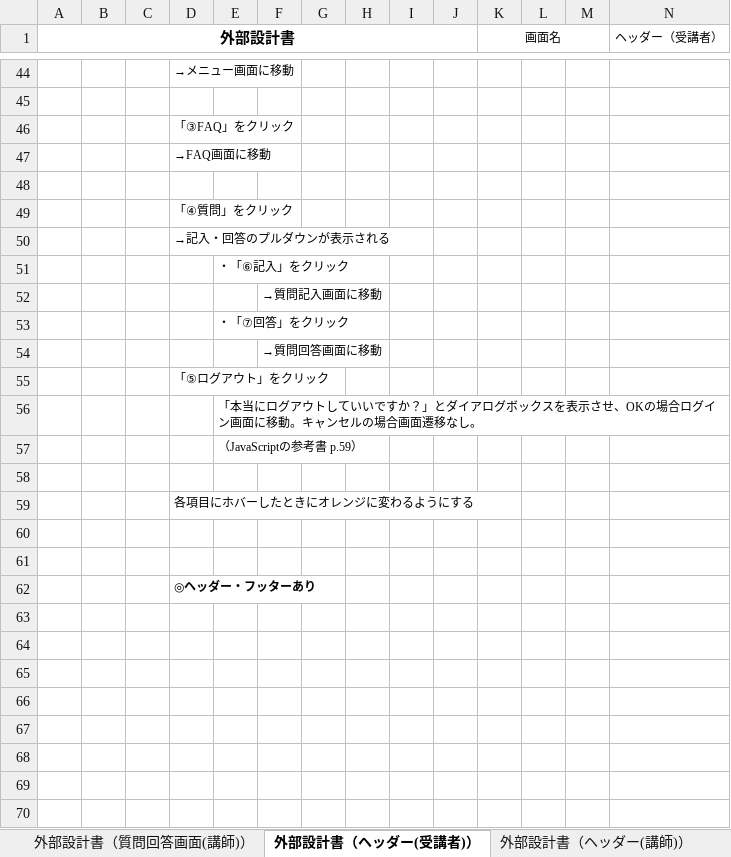
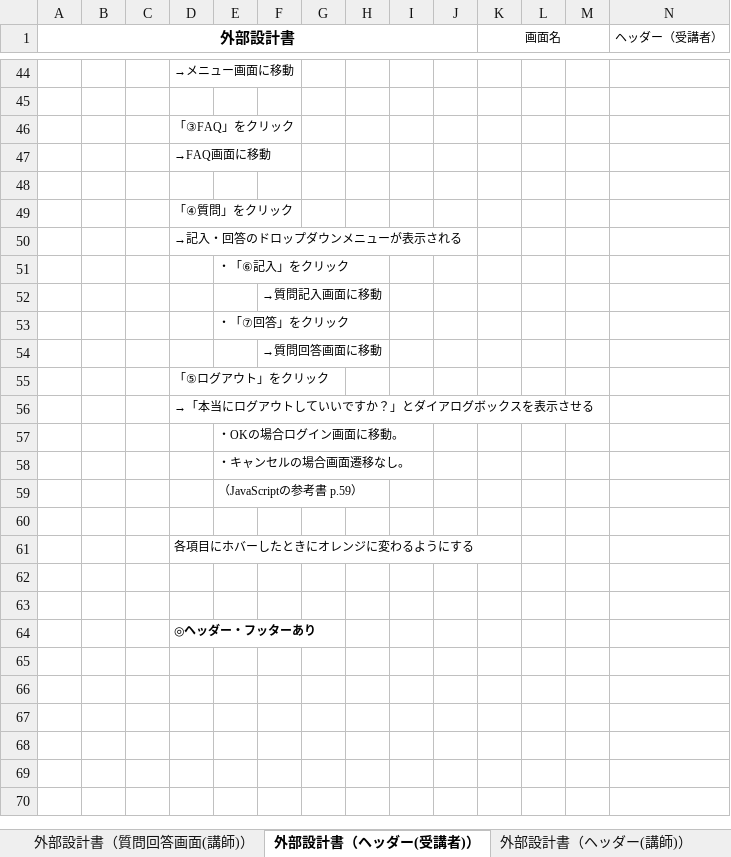
Before and after one commit to DOJO-2021/E-3, an Excel workbook: documents/外部設計書_#かけだしエンジニア.xlsx, sheet 外部設計書（ヘッダー(受講者)）, drawn as a sheet; only a part is shown, gaps mark what is left out; values as stored, in another font and other column widths than the file's, no borders; charts and pictures not drawn; removed rows and columns are numbered as before the commit, all else as after; rows hold the shown columns only; the diff names each change by its address in the sheet, - before the commit and + after, or states it on an @@ line.

```diff
--- a/documents/外部設計書_#かけだしエンジニア.xlsx (sheet 外部設計書（ヘッダー(受講者)）)
+++ b/documents/外部設計書_#かけだしエンジニア.xlsx (sheet 外部設計書（ヘッダー(受講者)）)
-D50: →記入・回答のプルダウンが表示される
+D50: →記入・回答のドロップダウンメニューが表示される
+row 56:  |  |  | →「本当にログアウトしていいですか？」とダイアログボックスを表示させる
-E57: 「本当にログアウトしていいですか？」とダイアログボックスを表示させ、OKの場合ログイン画面に移動。キャンセルの場合画面遷移なし。
+E57: ・OKの場合ログイン画面に移動。
+row 58:  |  |  |  | ・キャンセルの場合画面遷移なし。
-row 63: (empty)
-row 64: (empty)
```
Also changed, not shown: sheet 外部設計書（ヘッダー(講師)）.
